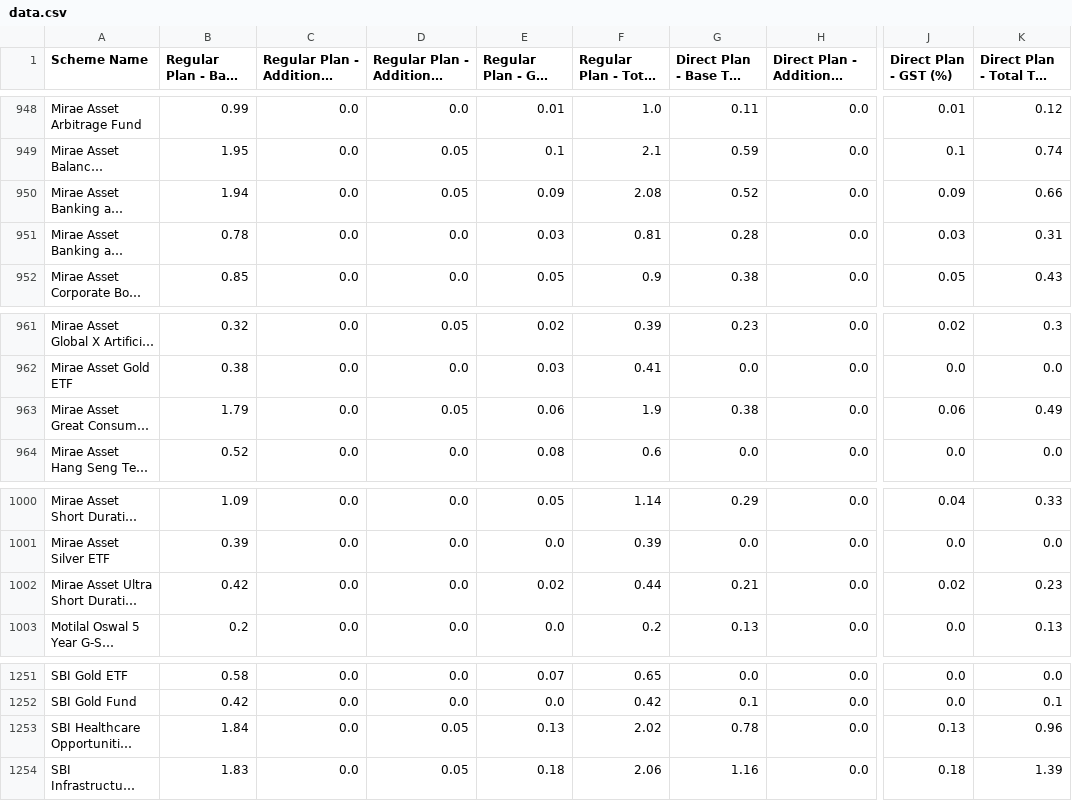
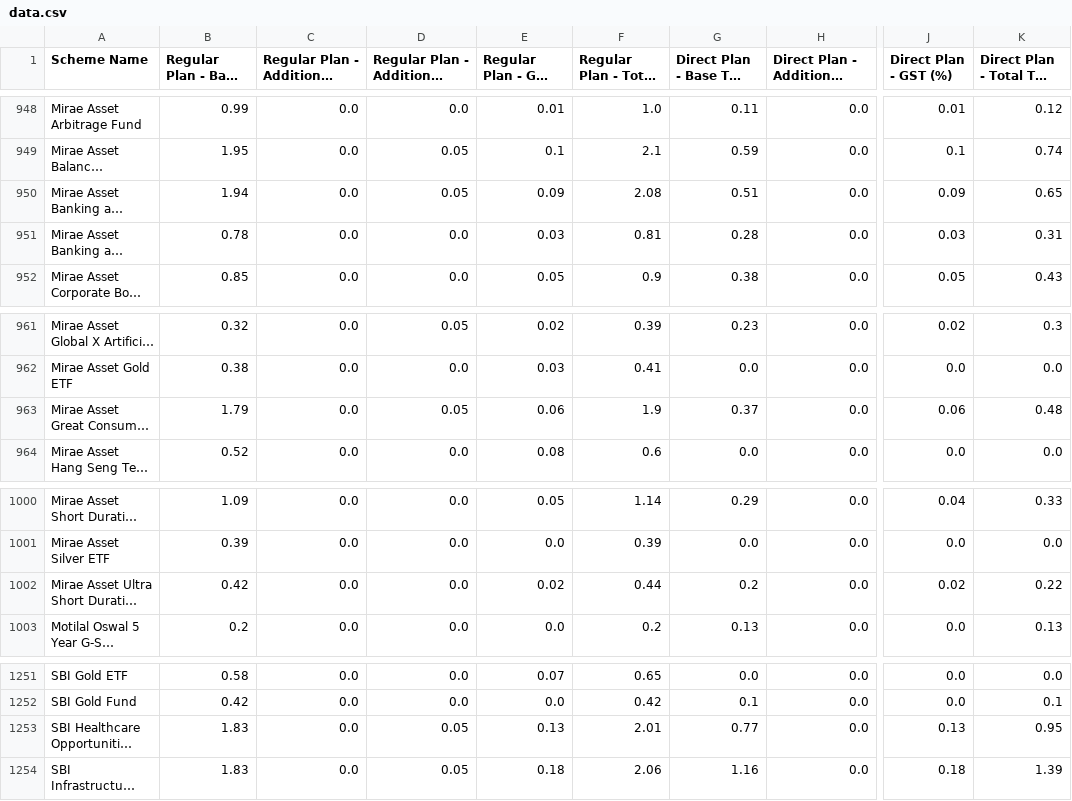
Before and after one commit to captn3m0/india-mutual-fund-ter-tracker, a CSV file: data.csv, drawn as a sheet; only a part is shown, gaps mark what is left out; long unchanged cells end in …; the diff names each change by its address in the sheet, - before the commit and + after, or states it on an @@ line.

```diff
--- a/data.csv
+++ b/data.csv
-G950 (Direct Plan - Base TER (%)): 0.52
+G950 (Direct Plan - Base TER (%)): 0.51
-K950 (Direct Plan - Total TER (%)): 0.66
+K950 (Direct Plan - Total TER (%)): 0.65
-G963 (Direct Plan - Base TER (%)): 0.38
+G963 (Direct Plan - Base TER (%)): 0.37
-K963 (Direct Plan - Total TER (%)): 0.49
+K963 (Direct Plan - Total TER (%)): 0.48
-G1002 (Direct Plan - Base TER (%)): 0.21
+G1002 (Direct Plan - Base TER (%)): 0.2
-K1002 (Direct Plan - Total TER (%)): 0.23
+K1002 (Direct Plan - Total TER (%)): 0.22
-B1253 (Regular Plan - Base TER (%)): 1.84
+B1253 (Regular Plan - Base TER (%)): 1.83
-F1253 (Regular Plan - Total TER (%)): 2.02
+F1253 (Regular Plan - Total TER (%)): 2.01
-G1253 (Direct Plan - Base TER (%)): 0.78
+G1253 (Direct Plan - Base TER (%)): 0.77
-K1253 (Direct Plan - Total TER (%)): 0.96
+K1253 (Direct Plan - Total TER (%)): 0.95
```
